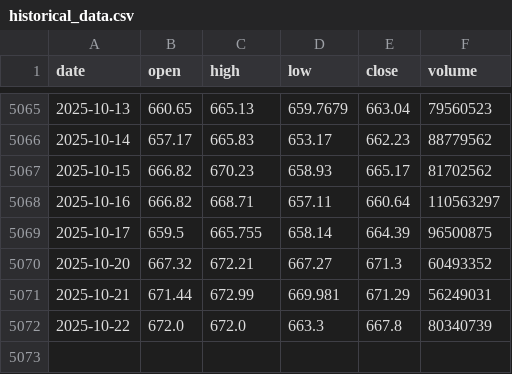
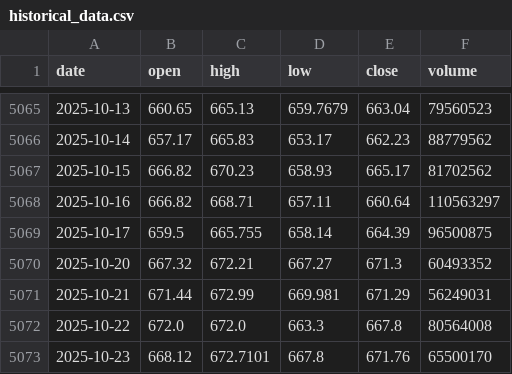
Before and after one commit to LukeGSW/AnalisiCiclica-SPY, a CSV file: data/SPY/historical_data.csv, drawn as a sheet; only a part is shown, gaps mark what is left out.

```diff
--- a/data/SPY/historical_data.csv
+++ b/data/SPY/historical_data.csv
@@ -5071,2 +5071,3 @@ date,open,high,low,close,volume
 2025-10-21,671.44,672.99,669.981,671.29,56249031
-2025-10-22,672.0,672.0,663.3,667.8,80340739
+2025-10-22,672.0,672.0,663.3,667.8,80564008
+2025-10-23,668.12,672.7101,667.8,671.76,65500170
```
Also changed, not shown: data/SPY/signals.csv, 3 other files.
